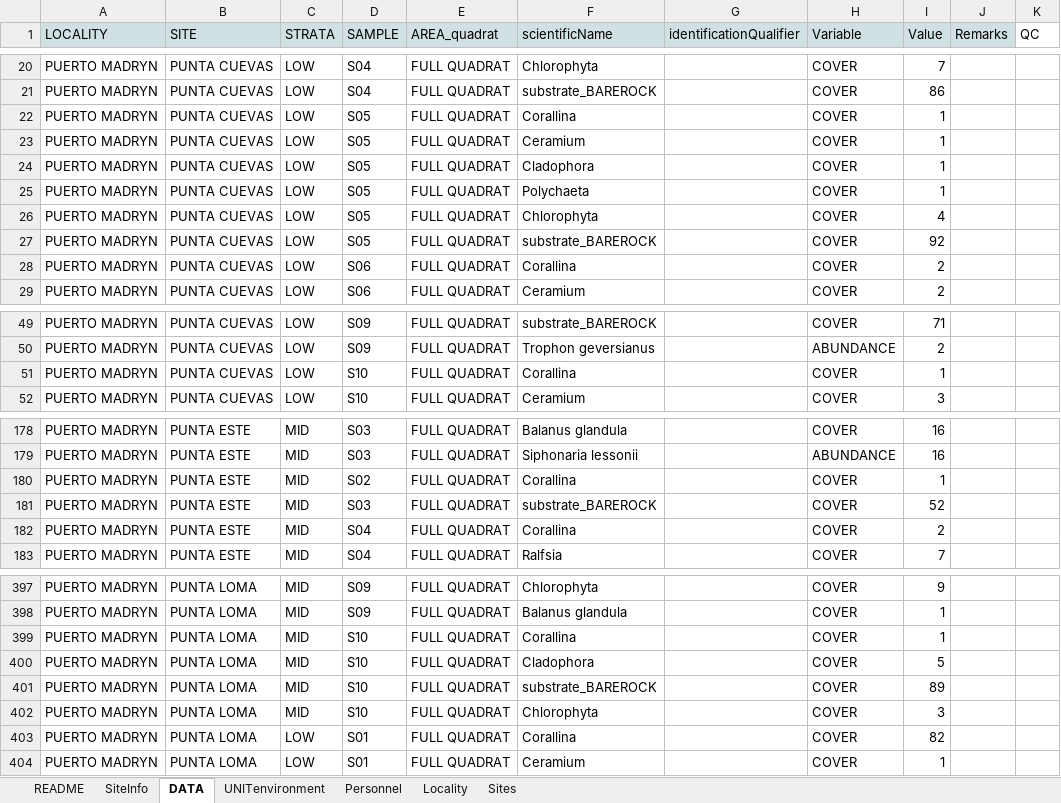
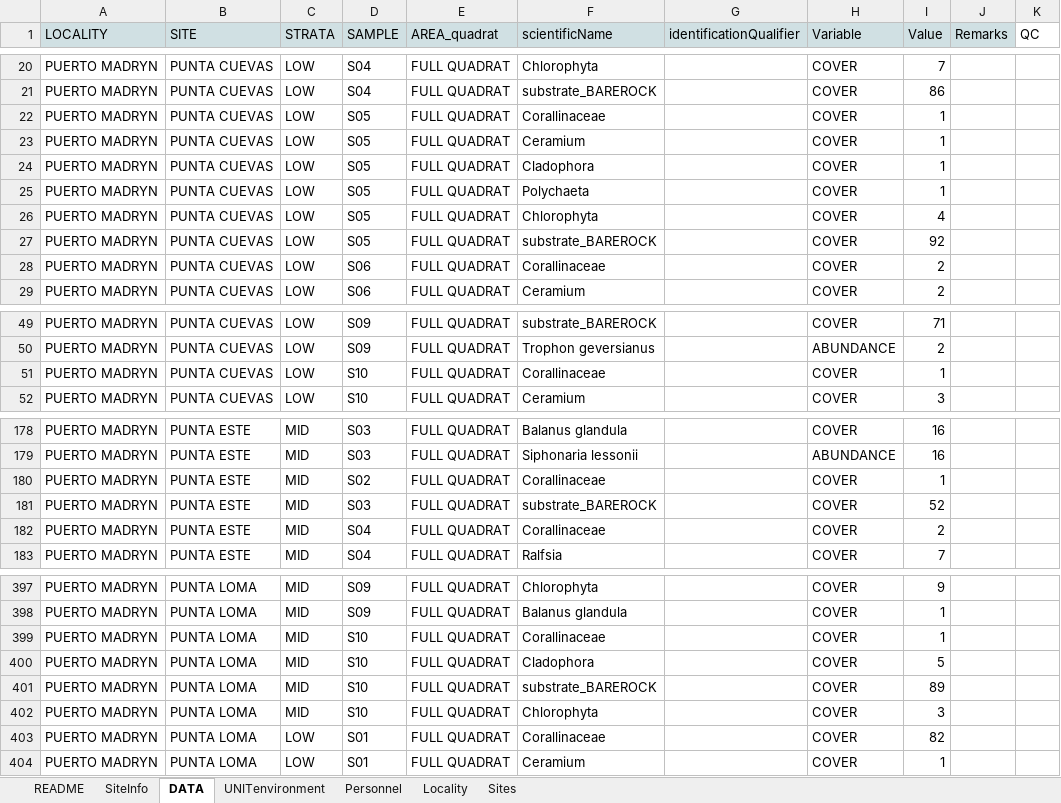
Before and after one commit to gonzalobravoargentina/MBON_OBIS_ARGENTINA, an Excel workbook: DATA/ARG_PtoMadryn_2021.xlsx, sheet DATA, drawn as a sheet; only a part is shown, gaps mark what is left out; values as stored, in another font and other column widths than the file's, no borders; the diff covers the shown part only; the diff names each change by its address in the sheet, - before the commit and + after, or states it on an @@ line.

```diff
--- a/DATA/ARG_PtoMadryn_2021.xlsx (sheet DATA)
+++ b/DATA/ARG_PtoMadryn_2021.xlsx (sheet DATA)
-F22 (scientificName): Corallina
+F22 (scientificName): Corallinaceae
-F28 (scientificName): Corallina
+F28 (scientificName): Corallinaceae
-F51 (scientificName): Corallina
+F51 (scientificName): Corallinaceae
-F180 (scientificName): Corallina
+F180 (scientificName): Corallinaceae
-F182 (scientificName): Corallina
+F182 (scientificName): Corallinaceae
-F399 (scientificName): Corallina
+F399 (scientificName): Corallinaceae
-F403 (scientificName): Corallina
+F403 (scientificName): Corallinaceae
```
Also changed, not shown: 32 edited cells elsewhere in this sheet, 4 other files.
